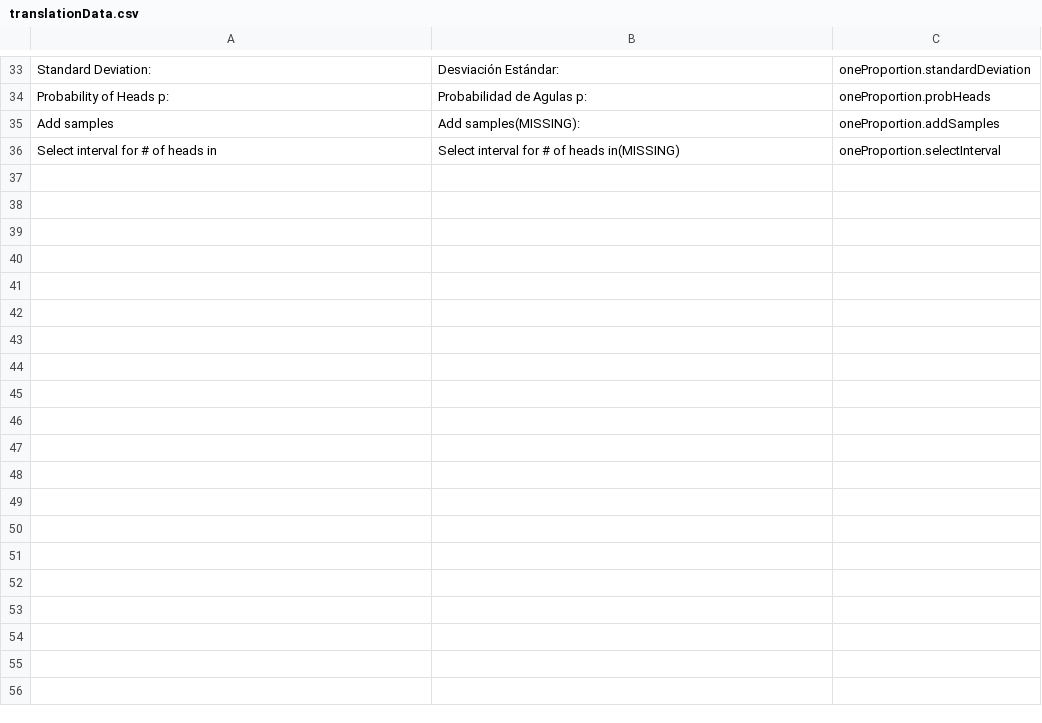
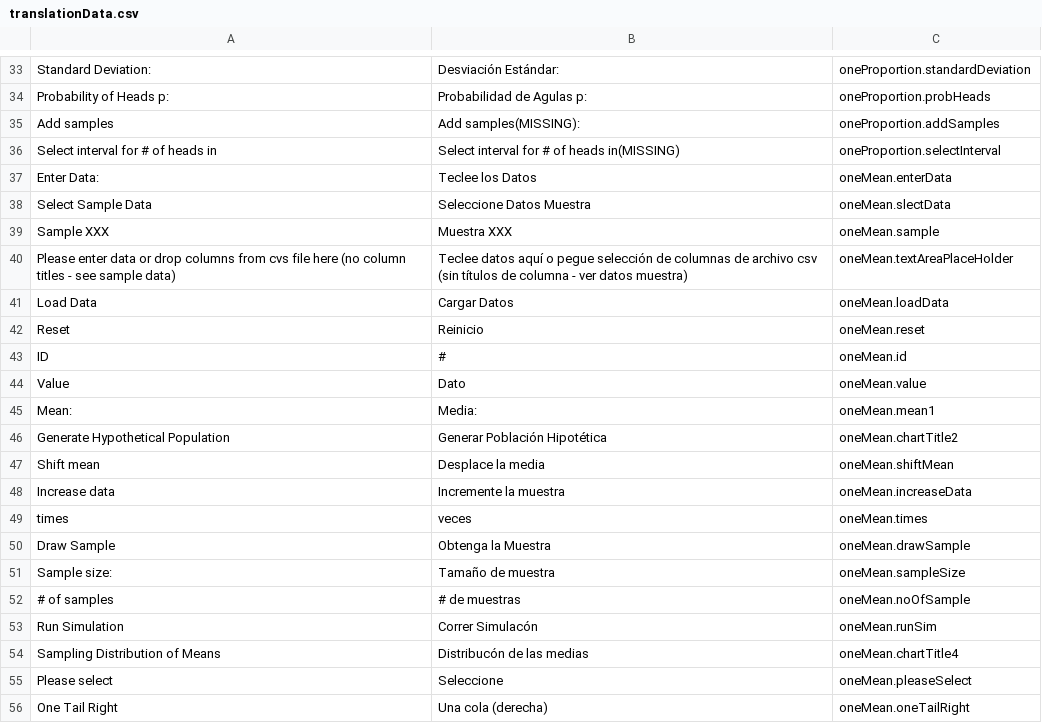
Before and after one commit to csus190teamtbd/SeniorProject, a CSV file: src/translationSource/translationData.csv, drawn as a sheet; only a part is shown, gaps mark what is left out; the diff covers the shown part only.

```diff
--- a/src/translationSource/translationData.csv
+++ b/src/translationSource/translationData.csv
@@ -36 +36,21 @@ Add samples	Add samples(MISSING):	oneProportion.addSamples
 Select interval for # of heads in	Select interval for # of heads in(MISSING)	oneProportion.selectInterval
+Enter Data:	Teclee los Datos	oneMean.enterData
+Select Sample Data	Seleccione Datos Muestra	oneMean.slectData
+Sample XXX	Muestra XXX	oneMean.sample
+Please enter data or drop columns from cvs file here (no column titles - see sample data)	Teclee datos aquí o pegue selección de columnas de archivo csv (sin títulos de columna - ver datos muestra)	oneMean.textAreaPlaceHolder
+Load Data	Cargar Datos	oneMean.loadData
+Reset	Reinicio	oneMean.reset
+ID	#	oneMean.id
+Value	Dato	oneMean.value
+Mean:	Media:	oneMean.mean1
+Generate Hypothetical Population	Generar Población Hipotética	oneMean.chartTitle2
+Shift mean	Desplace la media	oneMean.shiftMean
+Increase data	Incremente la muestra	oneMean.increaseData
+times	veces	oneMean.times
+Draw Sample	Obtenga la Muestra	oneMean.drawSample
+Sample size:	Tamaño de muestra	oneMean.sampleSize
+# of samples	# de muestras	oneMean.noOfSample
+Run Simulation	Correr Simulacón	oneMean.runSim
+Sampling Distribution of Means	Distribucón de las medias	oneMean.chartTitle4
+Please select	Seleccione	oneMean.pleaseSelect
+One Tail Right	Una cola (derecha)	oneMean.oneTailRight
```
Also changed, not shown: 15 added rows elsewhere in this file, 7 other files.
